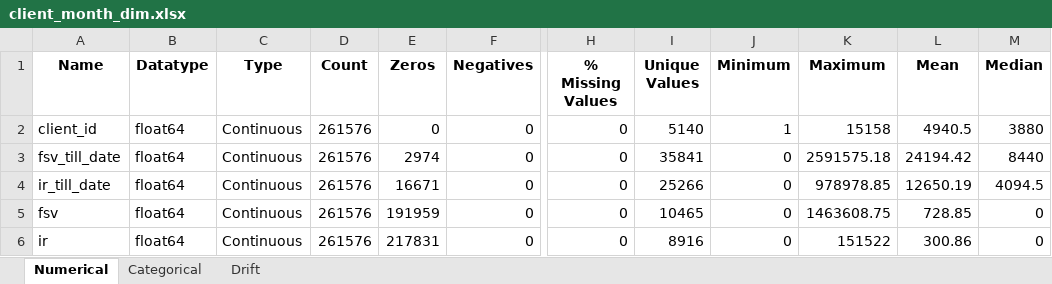
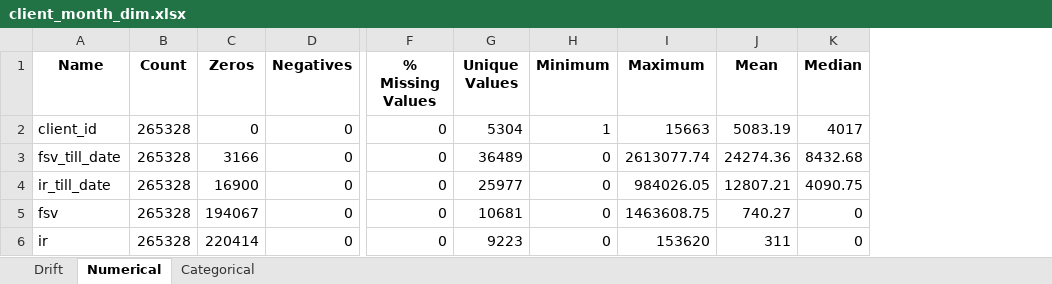
Before and after one commit to ngenux/Data-Engineering, an Excel workbook: Accelerator/Data Observability/Output/client_month_dim.xlsx, sheet Numerical, drawn as a sheet; only a part is shown, gaps mark what is left out; values as stored, in another font and other column widths than the file's, no borders; removed rows and columns are numbered as before the commit, all else as after; the diff names each change by its address in the sheet, - before the commit and + after, or states it on an @@ line.

```diff
--- a/Accelerator/Data Observability/Output/client_month_dim.xlsx (sheet Numerical)
+++ b/Accelerator/Data Observability/Output/client_month_dim.xlsx (sheet Numerical)
@@ sheet tab order changed: Drift | Numerical | Categorical @@
-column B (Datatype), rows 2-6: all float64
-column C (Type), rows 2-6: all Continuous
-B2:B6 (Count): 261576
+B2:B6 (Count): 265328
-G2 (Unique Values): 5140
+G2 (Unique Values): 5304
-I2 (Maximum): 15158
+I2 (Maximum): 15663
-J2 (Mean): 4940.5
+J2 (Mean): 5083.19
-K2 (Median): 3880
+K2 (Median): 4017
-C3 (Zeros): 2974
+C3 (Zeros): 3166
-G3 (Unique Values): 35841
+G3 (Unique Values): 36489
-I3 (Maximum): 2591575.18
+I3 (Maximum): 2613077.74
-J3 (Mean): 24194.42
+J3 (Mean): 24274.36
-K3 (Median): 8440
+K3 (Median): 8432.68
-C4 (Zeros): 16671
+C4 (Zeros): 16900
-G4 (Unique Values): 25266
+G4 (Unique Values): 25977
-I4 (Maximum): 978978.85
+I4 (Maximum): 984026.05
-J4 (Mean): 12650.19
+J4 (Mean): 12807.21
-K4 (Median): 4094.5
+K4 (Median): 4090.75
-C5 (Zeros): 191959
+C5 (Zeros): 194067
-G5 (Unique Values): 10465
+G5 (Unique Values): 10681
-J5 (Mean): 728.85
+J5 (Mean): 740.27
-C6 (Zeros): 217831
+C6 (Zeros): 220414
-G6 (Unique Values): 8916
+G6 (Unique Values): 9223
-I6 (Maximum): 151522
+I6 (Maximum): 153620
-J6 (Mean): 300.86
+J6 (Mean): 311
```
Also changed, not shown: sheet Drift, sheet Categorical, Accelerator/Data Observability/Output/client_dim.xlsx, Accelerator/Data Observability/Output/project_dim.xlsx, 15 other files.
